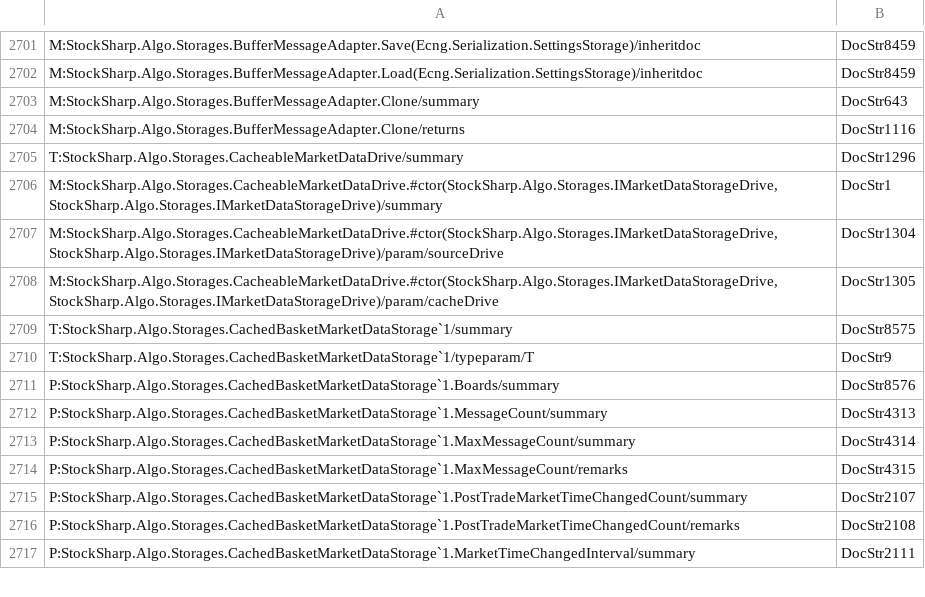
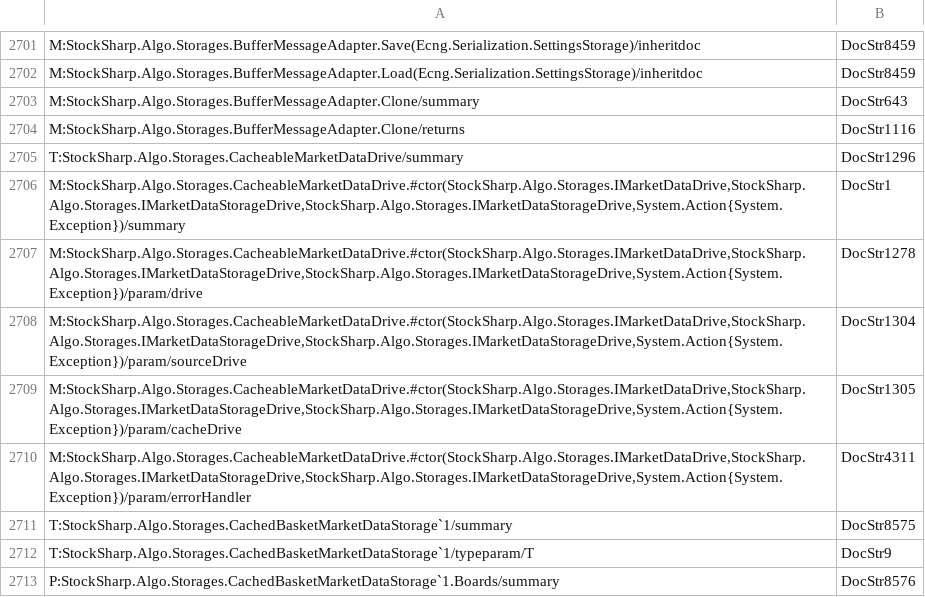
Before and after one commit to StockSharp/StockSharp, a CSV file: Localization/XmlComments/StockSharp.Algo.csv, drawn as a sheet; only a part is shown, gaps mark what is left out; the shorter side is filled out with more unchanged rows.

Commit message:
CacheableMarketDataDrive. Cache values for error requests.

```diff
--- a/Localization/XmlComments/StockSharp.Algo.csv
+++ b/Localization/XmlComments/StockSharp.Algo.csv
@@ -2705,5 +2705,7 @@ M:StockSharp.Algo.Storages.BufferMessageAdapter.Clone/returns;DocStr1116
 T:StockSharp.Algo.Storages.CacheableMarketDataDrive/summary;DocStr1296
-M:StockSharp.Algo.Storages.CacheableMarketDataDrive.#ctor(StockSharp.Algo.Storages.IMarketDataStorageDrive,StockSharp.Algo.Storages.IMarketDataStorageDrive)/summary;DocStr1
-M:StockSharp.Algo.Storages.CacheableMarketDataDrive.#ctor(StockSharp.Algo.Storages.IMarketDataStorageDrive,StockSharp.Algo.Storages.IMarketDataStorageDrive)/param/sourceDrive;DocStr1304
-M:StockSharp.Algo.Storages.CacheableMarketDataDrive.#ctor(StockSharp.Algo.Storages.IMarketDataStorageDrive,StockSharp.Algo.Storages.IMarketDataStorageDrive)/param/cacheDrive;DocStr1305
+M:StockSharp.Algo.Storages.CacheableMarketDataDrive.#ctor(StockSharp.Algo.Storages.IMarketDataDrive,StockSharp.Algo.Storages.IMarketDataStorageDrive,StockSharp.Algo.Storages.IMarketDataStorageDrive,System.Action{System.Exception})/summary;DocStr1
+M:StockSharp.Algo.Storages.CacheableMarketDataDrive.#ctor(StockSharp.Algo.Storages.IMarketDataDrive,StockSharp.Algo.Storages.IMarketDataStorageDrive,StockSharp.Algo.Storages.IMarketDataStorageDrive,System.Action{System.Exception})/param/drive;DocStr1278
+M:StockSharp.Algo.Storages.CacheableMarketDataDrive.#ctor(StockSharp.Algo.Storages.IMarketDataDrive,StockSharp.Algo.Storages.IMarketDataStorageDrive,StockSharp.Algo.Storages.IMarketDataStorageDrive,System.Action{System.Exception})/param/sourceDrive;DocStr1304
+M:StockSharp.Algo.Storages.CacheableMarketDataDrive.#ctor(StockSharp.Algo.Storages.IMarketDataDrive,StockSharp.Algo.Storages.IMarketDataStorageDrive,StockSharp.Algo.Storages.IMarketDataStorageDrive,System.Action{System.Exception})/param/cacheDrive;DocStr1305
+M:StockSharp.Algo.Storages.CacheableMarketDataDrive.#ctor(StockSharp.Algo.Storages.IMarketDataDrive,StockSharp.Algo.Storages.IMarketDataStorageDrive,StockSharp.Algo.Storages.IMarketDataStorageDrive,System.Action{System.Exception})/param/errorHandler;DocStr4311
 T:StockSharp.Algo.Storages.CachedBasketMarketDataStorage`1/summary;DocStr8575
```
Also changed, not shown: 1 other file.
